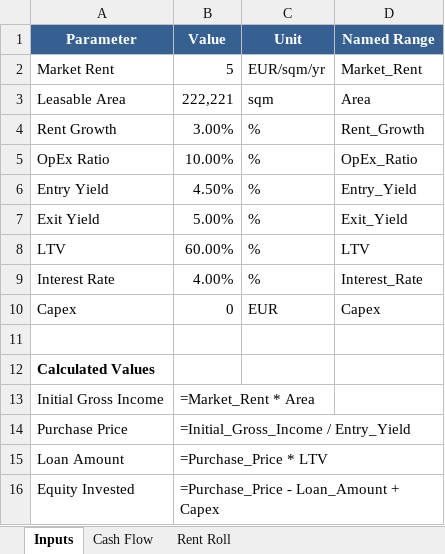
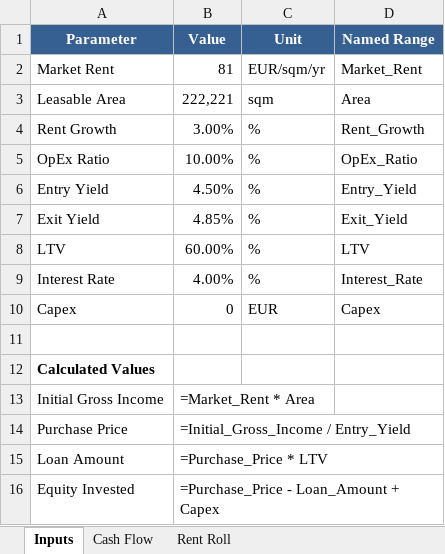
Before and after one commit to jianpingh/ai-deal-associate, an Excel workbook: backend/data/templates/financial_model_template.xlsx, sheet Inputs, drawn as a sheet; values as stored, in another font and other column widths than the file's, no borders; formulas without a stored value are shown as written; the diff names each change by its address in the sheet, - before the commit and + after, or states it on an @@ line.

```diff
--- a/backend/data/templates/financial_model_template.xlsx (sheet Inputs)
+++ b/backend/data/templates/financial_model_template.xlsx (sheet Inputs)
-B2 (Value): 5
+B2 (Value): 81
-B7 (Value): 5.00%
+B7 (Value): 4.85%
```
Also changed, not shown: 1 other file.
